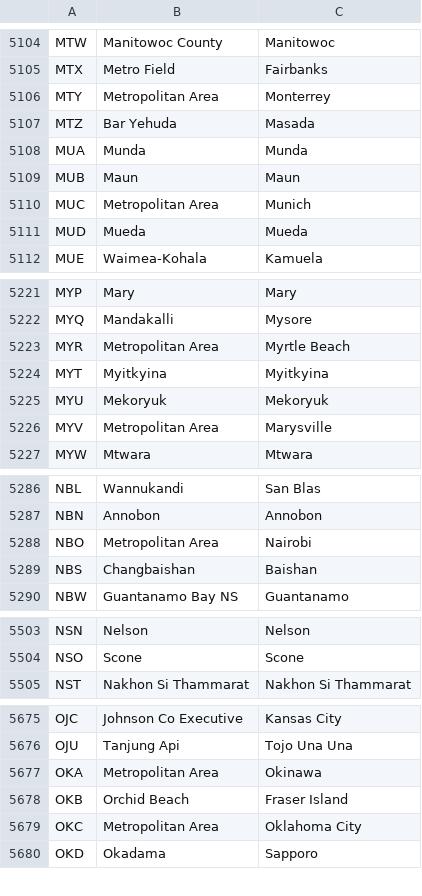
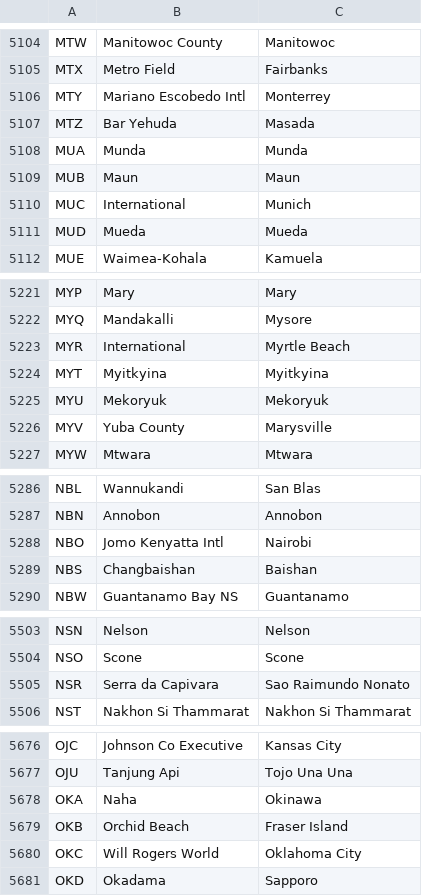
Before and after one commit to alexprengere/scrapiata, a CSV file: output/output.csv, drawn as a sheet; only a part is shown, gaps mark what is left out; the diff covers the shown part only.

Commit message:
Update data

```diff
--- a/output/output.csv
+++ b/output/output.csv
@@ -5105,3 +5105,3 @@ MTW,Manitowoc County,Manitowoc
 MTX,Metro Field,Fairbanks
-MTY,Metropolitan Area,Monterrey
+MTY,Mariano Escobedo Intl,Monterrey
 MTZ,Bar Yehuda,Masada
@@ -5109,3 +5109,3 @@ MUA,Munda,Munda
 MUB,Maun,Maun
-MUC,Metropolitan Area,Munich
+MUC,International,Munich
 MUD,Mueda,Mueda
@@ -5222,6 +5222,6 @@ MYP,Mary,Mary
 MYQ,Mandakalli,Mysore
-MYR,Metropolitan Area,Myrtle Beach
+MYR,International,Myrtle Beach
 MYT,Myitkyina,Myitkyina
 MYU,Mekoryuk,Mekoryuk
-MYV,Metropolitan Area,Marysville
+MYV,Yuba County,Marysville
 MYW,Mtwara,Mtwara
@@ -5287,3 +5287,3 @@ NBL,Wannukandi,San Blas
 NBN,Annobon,Annobon
-NBO,Metropolitan Area,Nairobi
+NBO,Jomo Kenyatta Intl,Nairobi
 NBS,Changbaishan,Baishan
@@ -5504,2 +5504,3 @@ NSN,Nelson,Nelson
 NSO,Scone,Scone
+NSR,Serra da Capivara,Sao Raimundo Nonato
 NST,Nakhon Si Thammarat,Nakhon Si Thammarat
@@ -5676,5 +5677,5 @@ OJC,Johnson Co Executive,Kansas City
 OJU,Tanjung Api,Tojo Una Una
-OKA,Metropolitan Area,Okinawa
+OKA,Naha,Okinawa
 OKB,Orchid Beach,Fraser Island
-OKC,Metropolitan Area,Oklahoma City
+OKC,Will Rogers World,Oklahoma City
 OKD,Okadama,Sapporo
```
Also changed, not shown: 63 edited cells elsewhere in this file.
